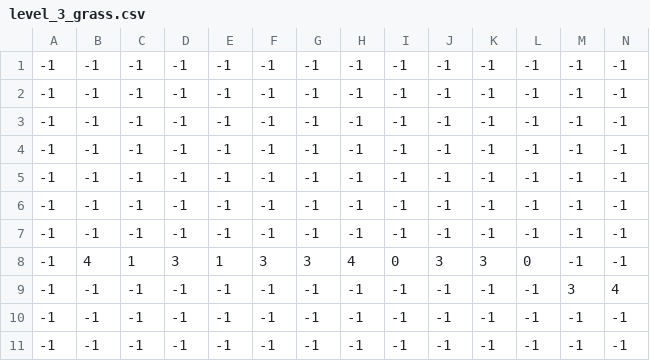
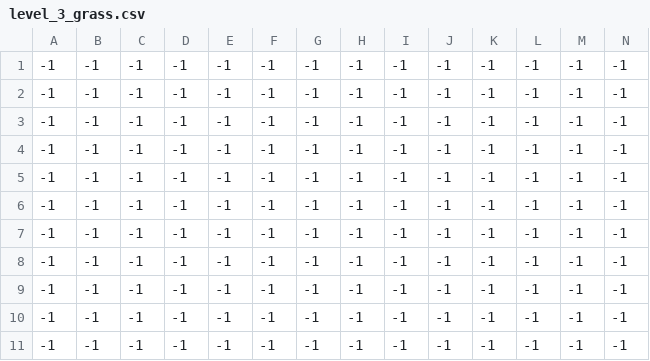
Before and after one commit to AapoX/NordicNinja, a CSV file: levels/3/level_3_grass.csv, drawn as a sheet; only a part is shown; removed rows and columns are numbered as before the commit, all else as after; rows hold the shown columns only; the diff covers the shown part only; the diff names each change by its address in the sheet, - before the commit and + after, or states it on an @@ line.

```diff
--- a/levels/3/level_3_grass.csv
+++ b/levels/3/level_3_grass.csv
-row 3: -1 | -1 | -1 | -1 | -1 | -1 | -1 | -1 | -1 | -1 | -1 | -1 | -1 | -1
-B7: 4
+B7: -1
-C7: 1
+C7: -1
-D7: 3
+D7: -1
-E7: 1
+E7: -1
-F7: 3
+F7: -1
-G7: 3
+G7: -1
-H7: 4
+H7: -1
-I7: 0
+I7: -1
-J7: 3
+J7: -1
-K7: 3
+K7: -1
-L7: 0
+L7: -1
-M8: 3
+M8: -1
-N8: 4
+N8: -1
+row 9: -1 | -1 | -1 | -1 | -1 | -1 | -1 | -1 | -1 | -1 | -1 | -1 | -1 | -1
```
Also changed, not shown: 24 edited cells elsewhere in this file, levels/3/level_3_bg_palms.csv, levels/3/level_3_coins.csv, 14 other files.
